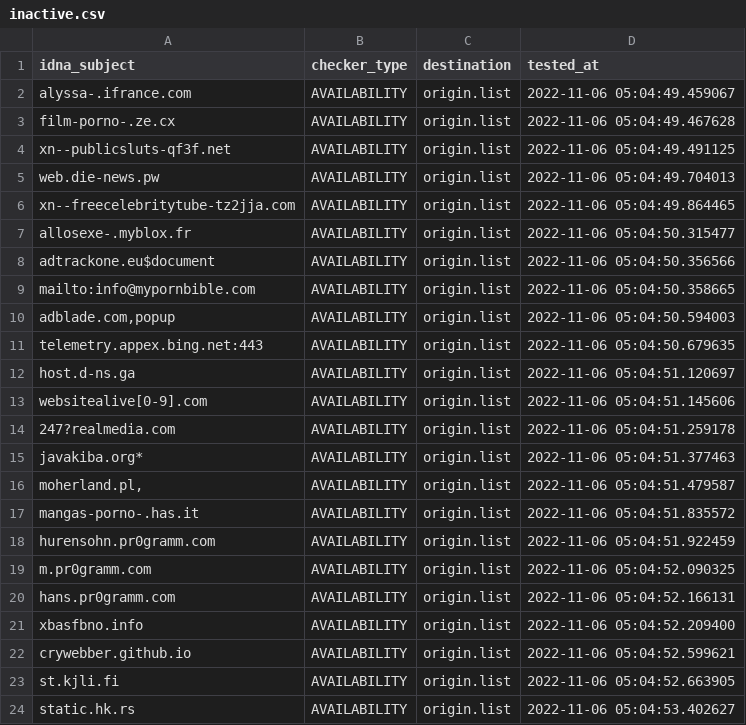
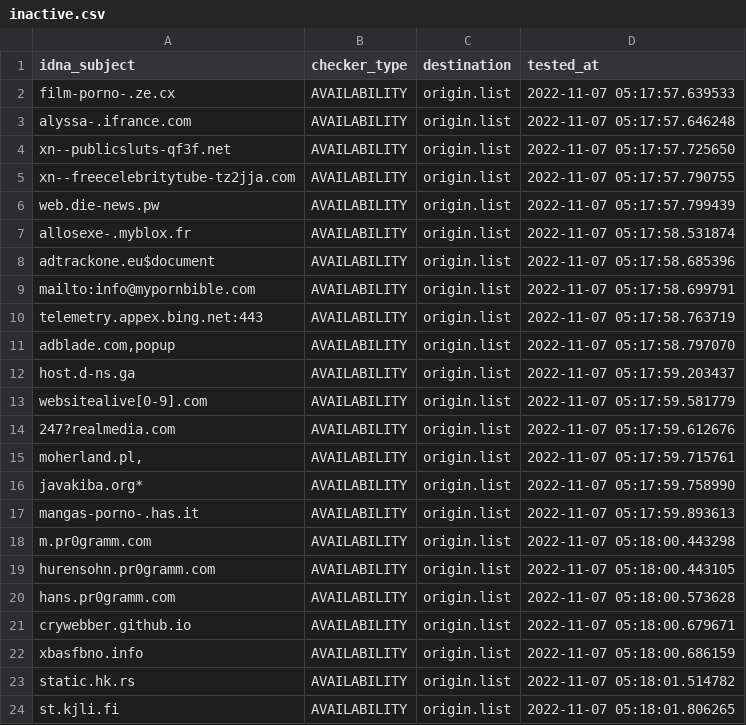
Before and after one commit to dead-hosts/repository-structure, a CSV file: .pyfunceble/inactive.csv, drawn as a sheet.

```diff
--- a/.pyfunceble/inactive.csv
+++ b/.pyfunceble/inactive.csv
@@ -1,24 +1,24 @@
 idna_subject,checker_type,destination,tested_at
-alyssa-.ifrance.com,AVAILABILITY,origin.list,2022-11-06 05:04:49.459067
-film-porno-.ze.cx,AVAILABILITY,origin.list,2022-11-06 05:04:49.467628
-xn--publicsluts-qf3f.net,AVAILABILITY,origin.list,2022-11-06 05:04:49.491125
-web.die-news.pw,AVAILABILITY,origin.list,2022-11-06 05:04:49.704013
-xn--freecelebritytube-tz2jja.com,AVAILABILITY,origin.list,2022-11-06 05:04:49.864465
-allosexe-.myblox.fr,AVAILABILITY,origin.list,2022-11-06 05:04:50.315477
-adtrackone.eu$document,AVAILABILITY,origin.list,2022-11-06 05:04:50.356566
-mailto:info@mypornbible.com,AVAILABILITY,origin.list,2022-11-06 05:04:50.358665
-"adblade.com,popup",AVAILABILITY,origin.list,2022-11-06 05:04:50.594003
-telemetry.appex.bing.net:443,AVAILABILITY,origin.list,2022-11-06 05:04:50.679635
-host.d-ns.ga,AVAILABILITY,origin.list,2022-11-06 05:04:51.120697
-websitealive[0-9].com,AVAILABILITY,origin.list,2022-11-06 05:04:51.145606
-247?realmedia.com,AVAILABILITY,origin.list,2022-11-06 05:04:51.259178
-javakiba.org*,AVAILABILITY,origin.list,2022-11-06 05:04:51.377463
-"moherland.pl,",AVAILABILITY,origin.list,2022-11-06 05:04:51.479587
-mangas-porno-.has.it,AVAILABILITY,origin.list,2022-11-06 05:04:51.835572
-hurensohn.pr0gramm.com,AVAILABILITY,origin.list,2022-11-06 05:04:51.922459
-m.pr0gramm.com,AVAILABILITY,origin.list,2022-11-06 05:04:52.090325
-hans.pr0gramm.com,AVAILABILITY,origin.list,2022-11-06 05:04:52.166131
-xbasfbno.info,AVAILABILITY,origin.list,2022-11-06 05:04:52.209400
-crywebber.github.io,AVAILABILITY,origin.list,2022-11-06 05:04:52.599621
-st.kjli.fi,AVAILABILITY,origin.list,2022-11-06 05:04:52.663905
-static.hk.rs,AVAILABILITY,origin.list,2022-11-06 05:04:53.402627
+film-porno-.ze.cx,AVAILABILITY,origin.list,2022-11-07 05:17:57.639533
+alyssa-.ifrance.com,AVAILABILITY,origin.list,2022-11-07 05:17:57.646248
+xn--publicsluts-qf3f.net,AVAILABILITY,origin.list,2022-11-07 05:17:57.725650
+xn--freecelebritytube-tz2jja.com,AVAILABILITY,origin.list,2022-11-07 05:17:57.790755
+web.die-news.pw,AVAILABILITY,origin.list,2022-11-07 05:17:57.799439
+allosexe-.myblox.fr,AVAILABILITY,origin.list,2022-11-07 05:17:58.531874
+adtrackone.eu$document,AVAILABILITY,origin.list,2022-11-07 05:17:58.685396
+mailto:info@mypornbible.com,AVAILABILITY,origin.list,2022-11-07 05:17:58.699791
+telemetry.appex.bing.net:443,AVAILABILITY,origin.list,2022-11-07 05:17:58.763719
+"adblade.com,popup",AVAILABILITY,origin.list,2022-11-07 05:17:58.797070
+host.d-ns.ga,AVAILABILITY,origin.list,2022-11-07 05:17:59.203437
+websitealive[0-9].com,AVAILABILITY,origin.list,2022-11-07 05:17:59.581779
+247?realmedia.com,AVAILABILITY,origin.list,2022-11-07 05:17:59.612676
+"moherland.pl,",AVAILABILITY,origin.list,2022-11-07 05:17:59.715761
+javakiba.org*,AVAILABILITY,origin.list,2022-11-07 05:17:59.758990
+mangas-porno-.has.it,AVAILABILITY,origin.list,2022-11-07 05:17:59.893613
+m.pr0gramm.com,AVAILABILITY,origin.list,2022-11-07 05:18:00.443298
+hurensohn.pr0gramm.com,AVAILABILITY,origin.list,2022-11-07 05:18:00.443105
+hans.pr0gramm.com,AVAILABILITY,origin.list,2022-11-07 05:18:00.573628
+crywebber.github.io,AVAILABILITY,origin.list,2022-11-07 05:18:00.679671
+xbasfbno.info,AVAILABILITY,origin.list,2022-11-07 05:18:00.686159
+static.hk.rs,AVAILABILITY,origin.list,2022-11-07 05:18:01.514782
+st.kjli.fi,AVAILABILITY,origin.list,2022-11-07 05:18:01.806265
```
Also changed, not shown: 11 other files.
